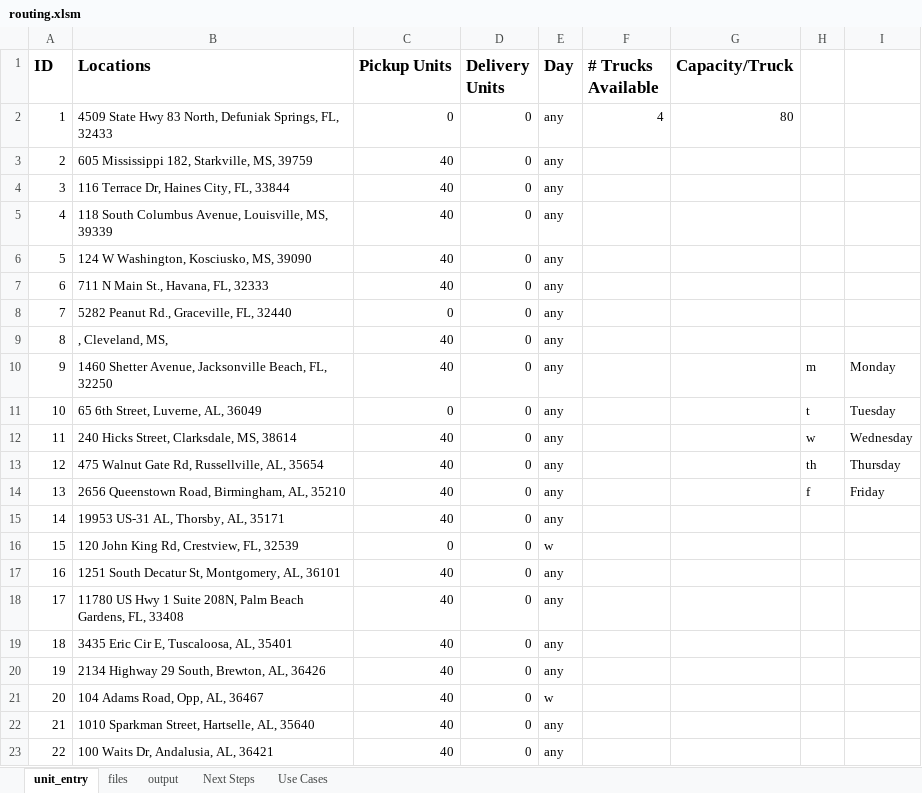
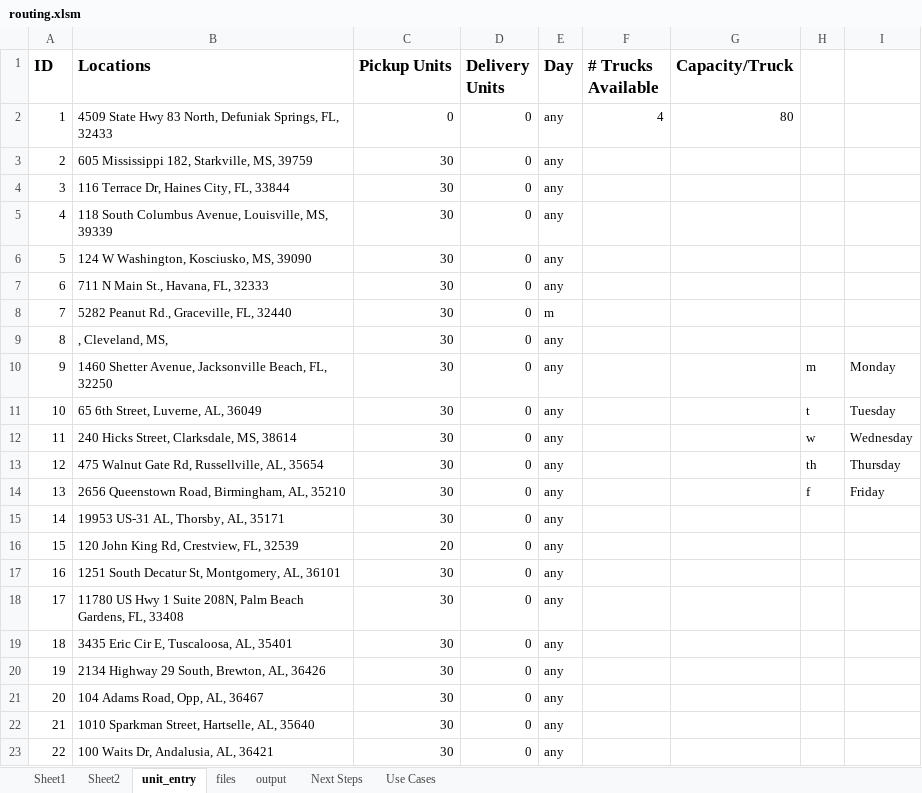
Before and after one commit to mcowart3/routing, an Excel workbook: routing.xlsm, sheet unit_entry, drawn as a sheet; values as stored, in another font and other column widths than the file's, no borders; charts and pictures not drawn; the diff names each change by its address in the sheet, - before the commit and + after, or states it on an @@ line.

```diff
--- a/routing.xlsm (sheet unit_entry)
+++ b/routing.xlsm (sheet unit_entry)
@@ sheet tab unhidden: Sheet1 @@
@@ sheet tab unhidden: Sheet2 @@
-C3:C7 (Pickup Units): 40
+C3:C7 (Pickup Units): 30
-C8 (Pickup Units): 0
+C8 (Pickup Units): 30
-E8 (Day): any
+E8 (Day): m
-C9:C10 (Pickup Units): 40
+C9:C10 (Pickup Units): 30
-C11 (Pickup Units): 0
+C11 (Pickup Units): 30
-C12:C15 (Pickup Units): 40
+C12:C15 (Pickup Units): 30
-C16 (Pickup Units): 0
+C16 (Pickup Units): 20
-E16 (Day): w
+E16 (Day): any
-C17:C23 (Pickup Units): 40
+C17:C23 (Pickup Units): 30
-E21 (Day): w
+E21 (Day): any
```
Also changed, not shown: sheet output, sheet files, formulas that keep their value, charts or pictures, 5 other files.
